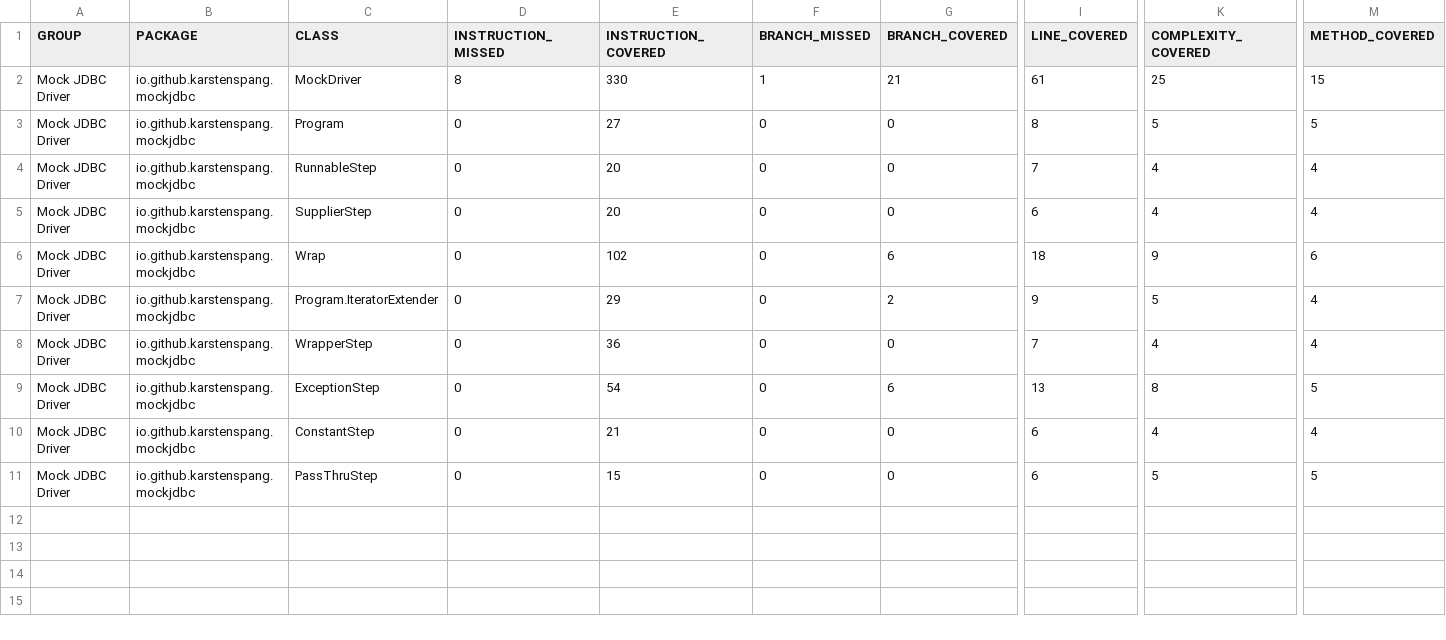
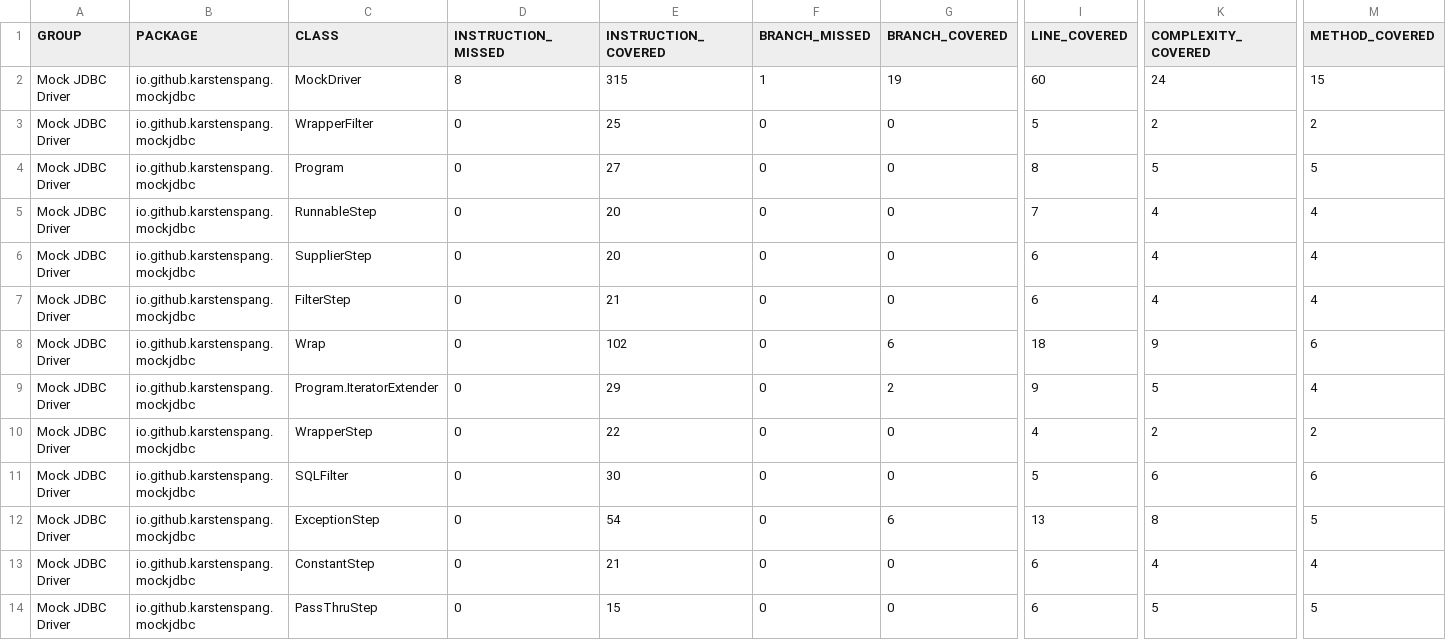
Before and after one commit to karstenspang/mockjdbc, a CSV file: jacoco/jacoco.csv, drawn as a sheet; only a part is shown, gaps mark what is left out; addresses are those after the commit; rows hold the shown columns only; the diff names each change by its address in the sheet, - before the commit and + after, or states it on an @@ line.

```diff
--- a/jacoco/jacoco.csv
+++ b/jacoco/jacoco.csv
-E2 (INSTRUCTION_COVERED): 330
+E2 (INSTRUCTION_COVERED): 315
-G2 (BRANCH_COVERED): 21
+G2 (BRANCH_COVERED): 19
-I2 (LINE_COVERED): 61
+I2 (LINE_COVERED): 60
-K2 (COMPLEXITY_COVERED): 25
+K2 (COMPLEXITY_COVERED): 24
+row 3: Mock JDBC Driver | io.github.karstenspang.mockjdbc | WrapperFilter | 0 | 25 | 0 | 0 | 5 | 2 | 2
+row 7: Mock JDBC Driver | io.github.karstenspang.mockjdbc | FilterStep | 0 | 21 | 0 | 0 | 6 | 4 | 4
-E10 (INSTRUCTION_COVERED): 36
+E10 (INSTRUCTION_COVERED): 22
-I10 (LINE_COVERED): 7
+I10 (LINE_COVERED): 4
-K10 (COMPLEXITY_COVERED): 4
+K10 (COMPLEXITY_COVERED): 2
-M10 (METHOD_COVERED): 4
+M10 (METHOD_COVERED): 2
+row 11: Mock JDBC Driver | io.github.karstenspang.mockjdbc | SQLFilter | 0 | 30 | 0 | 0 | 5 | 6 | 6
```
Also changed, not shown: 48 other files.
